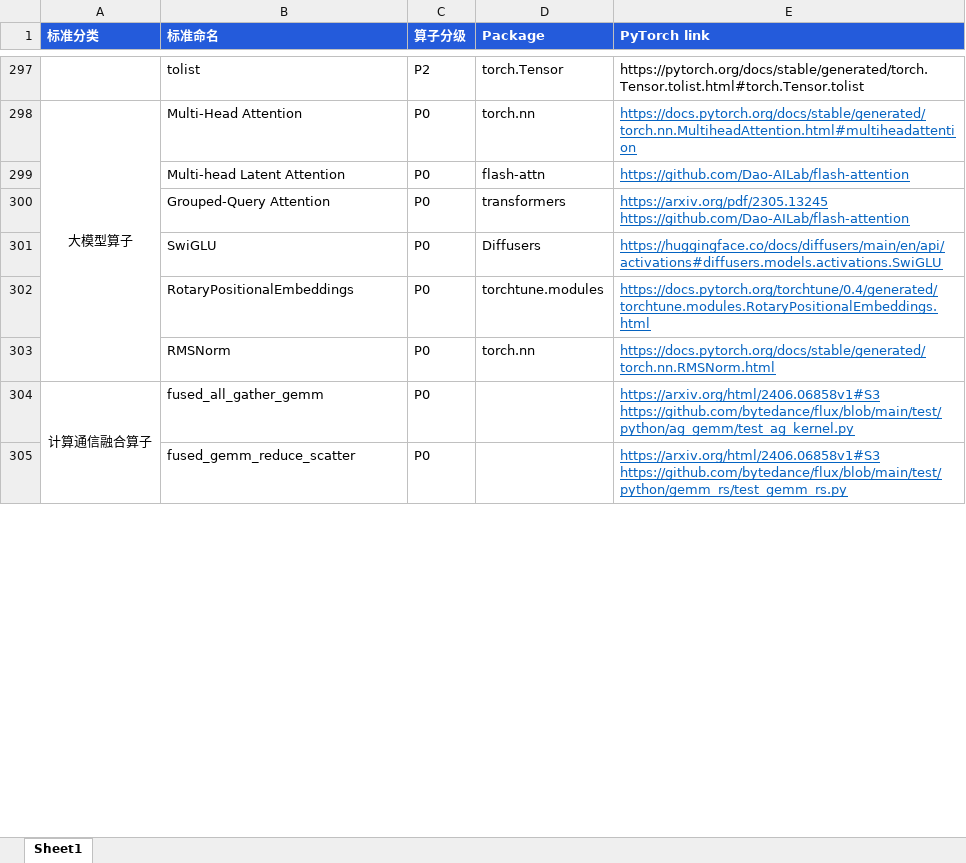
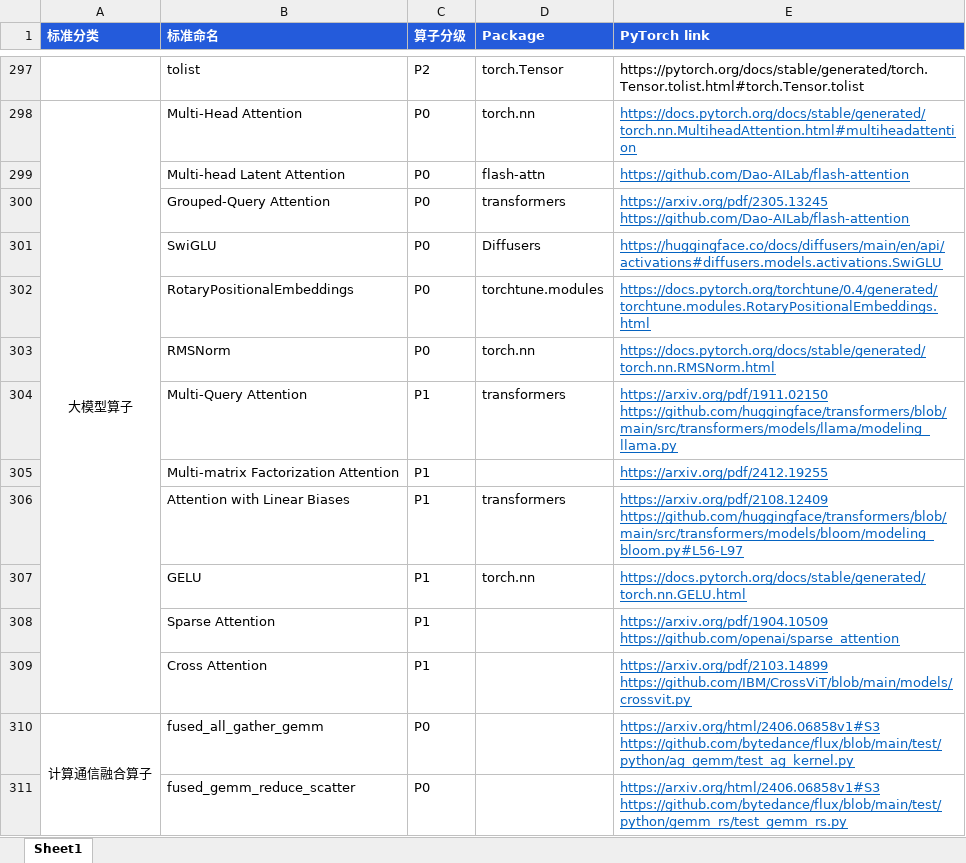
Before and after one commit to DeepLink-org/deeplink-rtd-docs, an Excel workbook: docs/doc/Operators/operators.xlsx, sheet Sheet1, drawn as a sheet; only a part is shown, gaps mark what is left out; values as stored, in another font and other column widths than the file's, no borders; ↵ is a line break in a cell; the diff names each change by its address in the sheet, - before the commit and + after, or states it on an @@ line.

```diff
--- a/docs/doc/Operators/operators.xlsx (sheet Sheet1)
+++ b/docs/doc/Operators/operators.xlsx (sheet Sheet1)
+row 304:  | Multi-Query Attention | P1 | transformers | https://arxiv.org/pdf/1911.02150 ↵ https://github.com/huggingface/transformers/blob/main/src/transformers/models/llama/modeling_llama.py
+row 305:  | Multi-matrix Factorization Attention | P1 |  | https://arxiv.org/pdf/2412.19255
+row 306:  | Attention with Linear Biases | P1 | transformers | https://arxiv.org/pdf/2108.12409 ↵ https://github.com/huggingface/transformers/blob/main/src/transformers/models/bloom/modeling_bloom.py#L56-L97
+row 307:  | GELU | P1 | torch.nn | https://docs.pytorch.org/docs/stable/generated/torch.nn.GELU.html
+row 308:  | Sparse Attention | P1 |  | https://arxiv.org/pdf/1904.10509 ↵ https://github.com/openai/sparse_attention
+row 309:  | Cross Attention | P1 |  | https://arxiv.org/pdf/2103.14899 ↵ https://github.com/IBM/CrossViT/blob/main/models/crossvit.py
```
Also changed, not shown: 1 other file.
